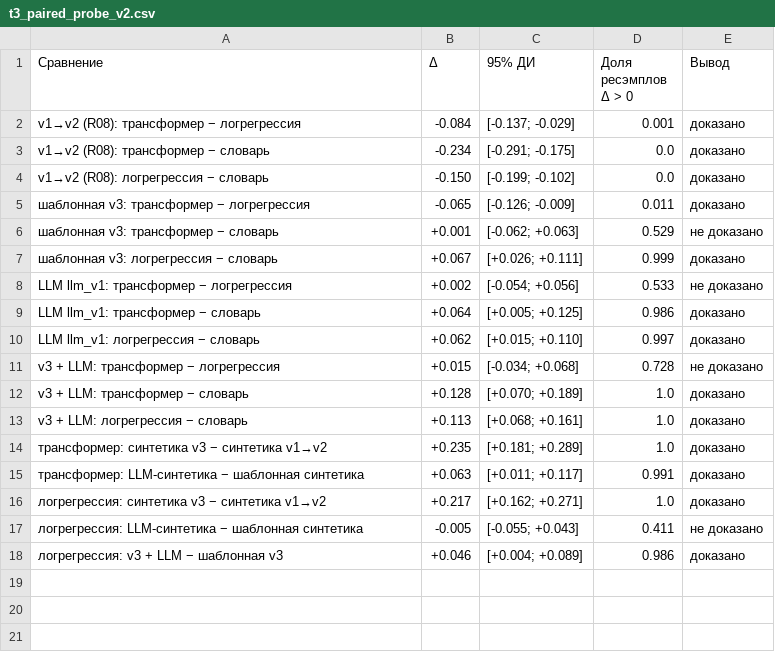
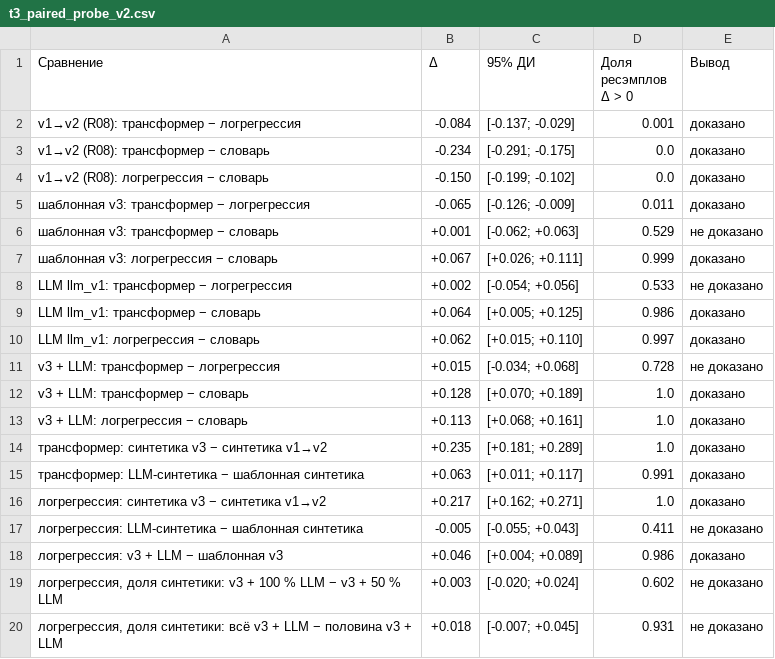
Before and after one commit to diiaanns07-droid/GOV_DIPLOME, a CSV file: ml/civic_classifier_v2/results/tables/t3_paired_probe_v2.csv, drawn as a sheet; the diff names each change by its address in the sheet, - before the commit and + after, or states it on an @@ line.

```diff
--- a/ml/civic_classifier_v2/results/tables/t3_paired_probe_v2.csv
+++ b/ml/civic_classifier_v2/results/tables/t3_paired_probe_v2.csv
+row 19: логрегрессия, доля синтетики: v3 + 100 % LLM − v3 + 50 % LLM | +0.003 | [-0.020; +0.024] | 0.602 | не доказано
+row 20: логрегрессия, доля синтетики: всё v3 + LLM − половина v3 + LLM | +0.018 | [-0.007; +0.045] | 0.931 | не доказано
```
Also changed, not shown: 7 other files.
